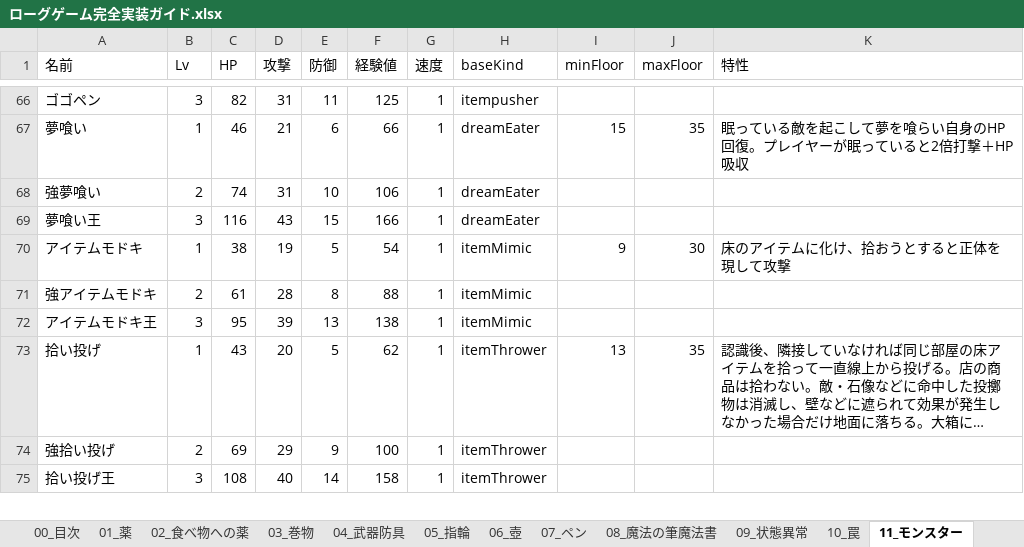
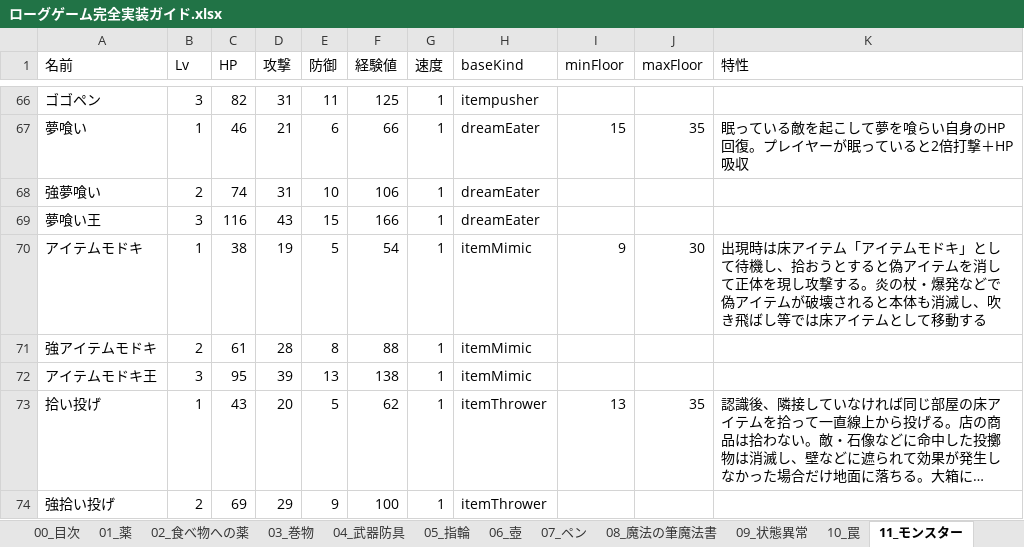
Before and after one commit to akechiment-commits/Rogue, an Excel workbook: ローグゲーム完全実装ガイド.xlsx, sheet 11_モンスター, drawn as a sheet; only a part is shown, gaps mark what is left out; the shorter side is filled out with more unchanged rows; long unchanged cells end in …; values as stored, in another font and other column widths than the file's, no borders; the diff names each change by its address in the sheet, - before the commit and + after, or states it on an @@ line.

```diff
--- a/ローグゲーム完全実装ガイド.xlsx (sheet 11_モンスター)
+++ b/ローグゲーム完全実装ガイド.xlsx (sheet 11_モンスター)
-K70 (特性): 床のアイテムに化け、拾おうとすると正体を現して攻撃
+K70 (特性): 出現時は床アイテム「アイテムモドキ」として待機し、拾おうとすると偽アイテムを消して正体を現し攻撃する。炎の杖・爆発などで偽アイテムが破壊されると本体も消滅し、吹き飛ばし等では床アイテムとして移動する
```
Also changed, not shown: sheet 14_大箱, 8 other files.
